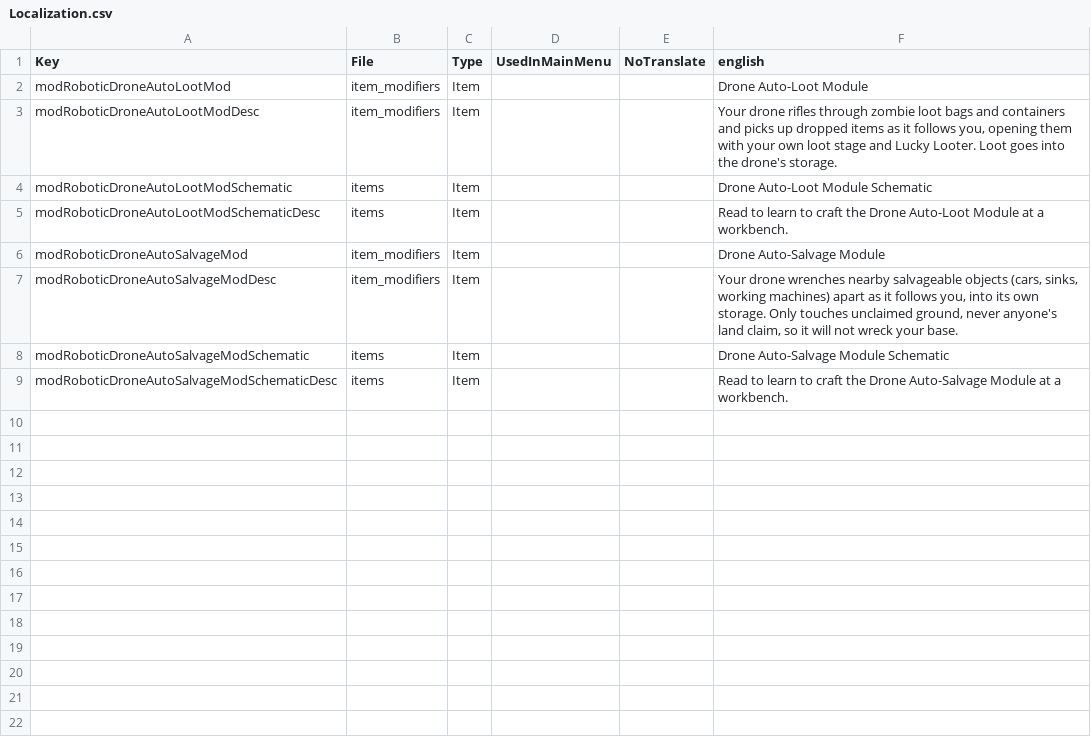
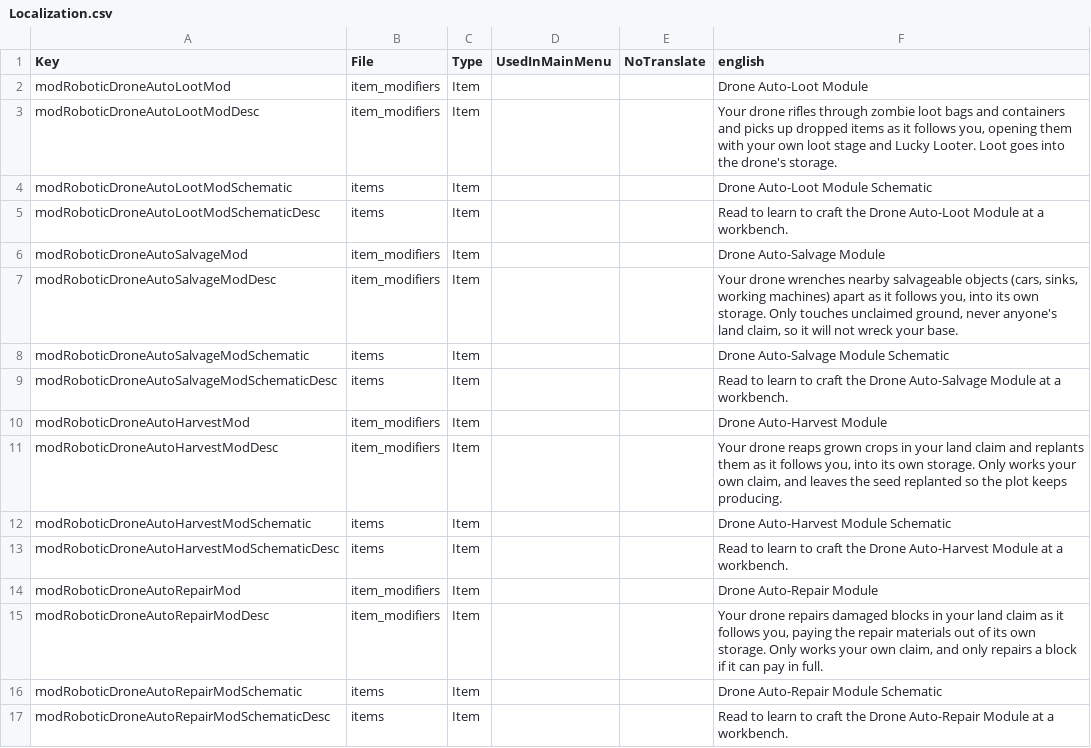
Before and after one commit to kbsoftwarellc/7dtd-drone-automation, a CSV file: mod/Config/Localization.csv, drawn as a sheet.

Commit message:
feat: Auto-Harvest + Auto-Repair modules (v0.2.0)
Auto-Harvest: reaps grown crops in your land claim and replants the young
stage (required, or it would re-harvest forever); skips a crop if the replant
stage can't be resolved so a plot is never destroyed. Self-claim only.

Auto-Repair: repairs damaged blocks in your land claim via Block.DamageBlock
with negative damage, paying RepairItems (scaled by damage fraction and
ResourceScale) from the drone bag; two-pass affordability so a block is never
left part-repaired. Self-claim only.

All four modules dispatch from one EntityDrone.OnUpdateEntity postfix.

```diff
--- a/mod/Config/Localization.csv
+++ b/mod/Config/Localization.csv
@@ -9 +9,9 @@ modRoboticDroneAutoSalvageModSchematic,items,Item,,,Drone Auto-Salvage Module Sc
 modRoboticDroneAutoSalvageModSchematicDesc,items,Item,,,"Read to learn to craft the Drone Auto-Salvage Module at a workbench."
+modRoboticDroneAutoHarvestMod,item_modifiers,Item,,,Drone Auto-Harvest Module
+modRoboticDroneAutoHarvestModDesc,item_modifiers,Item,,,"Your drone reaps grown crops in your land claim and replants them as it follows you, into its own storage. Only works your own claim, and leaves the seed replanted so the plot keeps producing."
+modRoboticDroneAutoHarvestModSchematic,items,Item,,,Drone Auto-Harvest Module Schematic
+modRoboticDroneAutoHarvestModSchematicDesc,items,Item,,,"Read to learn to craft the Drone Auto-Harvest Module at a workbench."
+modRoboticDroneAutoRepairMod,item_modifiers,Item,,,Drone Auto-Repair Module
+modRoboticDroneAutoRepairModDesc,item_modifiers,Item,,,"Your drone repairs damaged blocks in your land claim as it follows you, paying the repair materials out of its own storage. Only works your own claim, and only repairs a block if it can pay in full."
+modRoboticDroneAutoRepairModSchematic,items,Item,,,Drone Auto-Repair Module Schematic
+modRoboticDroneAutoRepairModSchematicDesc,items,Item,,,"Read to learn to craft the Drone Auto-Repair Module at a workbench."
```
Also changed, not shown: 12 other files.
